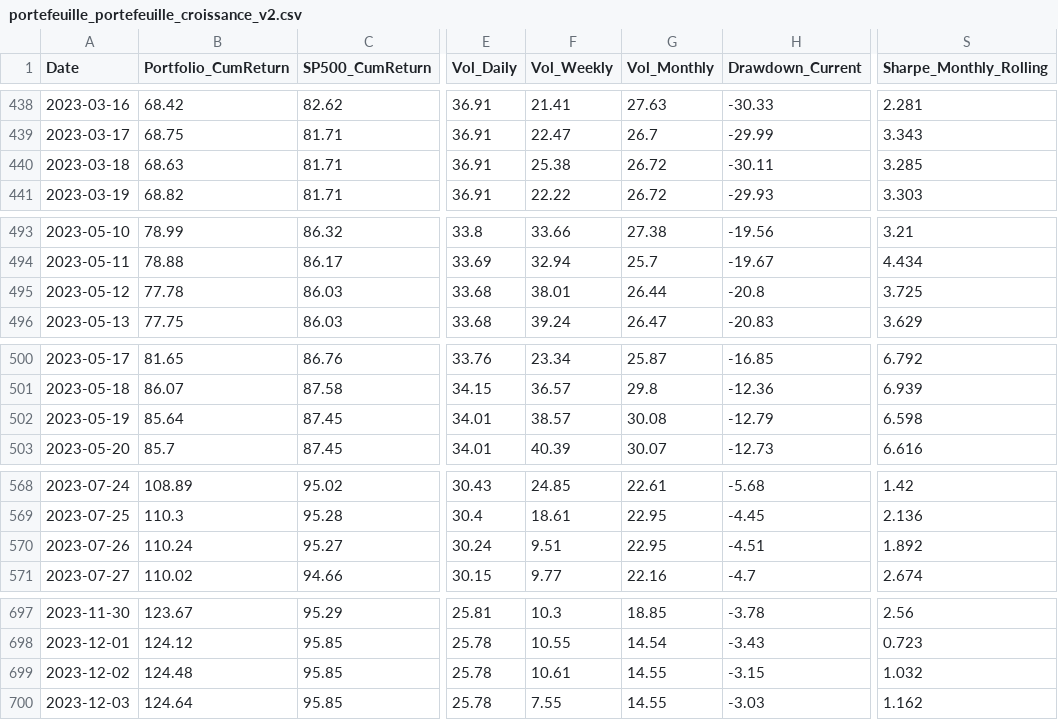
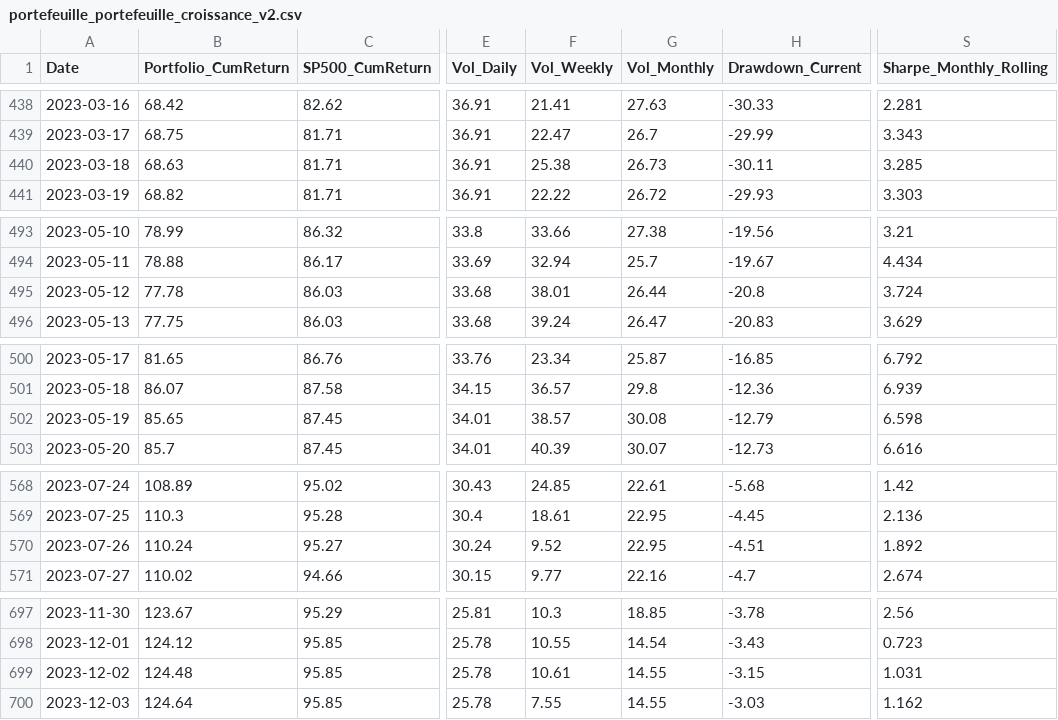
Before and after one commit to BQ-Python/portfolio-data, a CSV file: portefeuille_portefeuille_croissance_v2.csv, drawn as a sheet; only a part is shown, gaps mark what is left out; the diff covers the shown part only; the diff names each change by its address in the sheet, - before the commit and + after, or states it on an @@ line.

```diff
--- a/portefeuille_portefeuille_croissance_v2.csv
+++ b/portefeuille_portefeuille_croissance_v2.csv
-G440 (Vol_Monthly): 26.72
+G440 (Vol_Monthly): 26.73
-S495 (Sharpe_Monthly_Rolling): 3.725
+S495 (Sharpe_Monthly_Rolling): 3.724
-B502 (Portfolio_CumReturn): 85.64
+B502 (Portfolio_CumReturn): 85.65
-F570 (Vol_Weekly): 9.51
+F570 (Vol_Weekly): 9.52
-S699 (Sharpe_Monthly_Rolling): 1.032
+S699 (Sharpe_Monthly_Rolling): 1.031
```
Also changed, not shown: 1 added row and 17 edited cells elsewhere in this file, portefeuille_europe_v2.csv, portefeuille_portefeuille_defensif_v2.csv.
